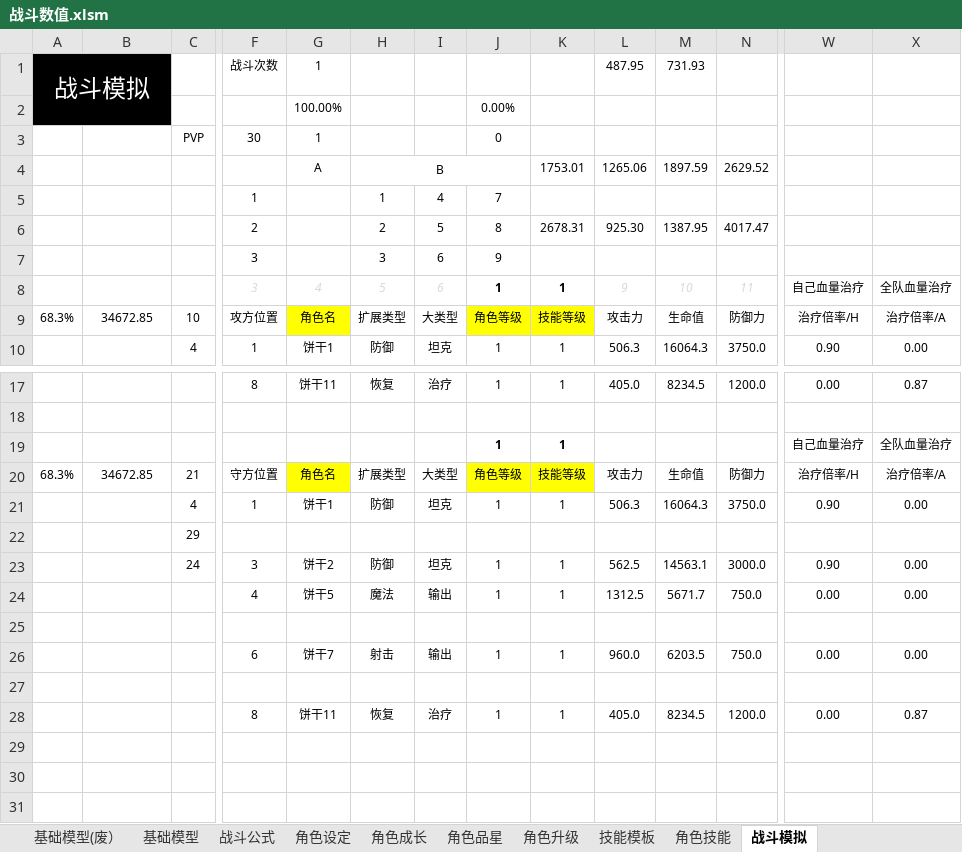
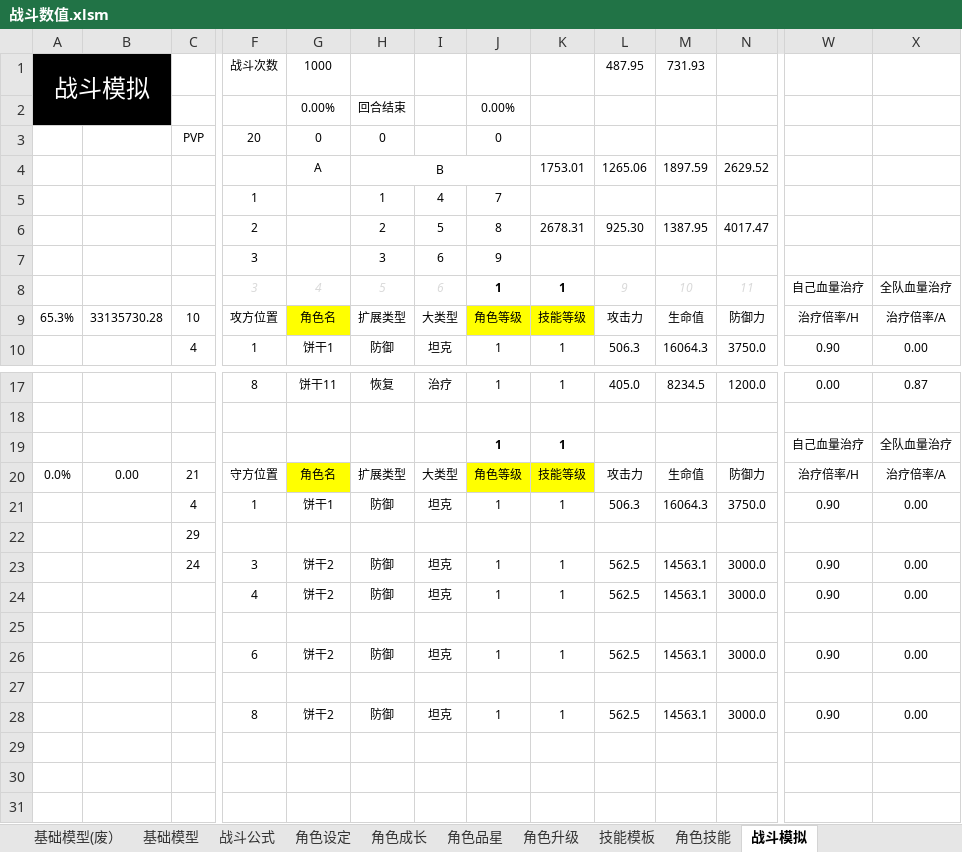
Before and after one commit to woomoody/NumDesTools, an Excel workbook: NumDesTools/doc/战斗数值.xlsm, sheet 战斗模拟, drawn as a sheet; only a part is shown, gaps mark what is left out; values as stored, in another font and other column widths than the file's, no borders; removed rows and columns are numbered as before the commit, all else as after; rows hold the shown columns only; the diff names each change by its address in the sheet, - before the commit and + after, or states it on an @@ line.

```diff
--- a/NumDesTools/doc/战斗数值.xlsm (sheet 战斗模拟)
+++ b/NumDesTools/doc/战斗数值.xlsm (sheet 战斗模拟)
-G1: 1
+G1: 1000
-row 2:  |  |  |  | 100.00% |  |  | 0.00%
-row 3:  |  | PVP | 30 | 1 |  |  | 0
+row 2:  |  |  |  | 0.00% | 回合结束 |  | 0.00%
+row 3:  |  | PVP | 20 | 0 | 0 |  | 0
-A9: 68.3%
+A9: 65.3%
-B9: 34672.85
+B9: 33135730.28
-A20: 68.3%
+A20: 0.0%
-B20: 34672.85
+B20: 0.00
-row 24:  |  |  | 4 | 饼干5 | 魔法 | 输出 | 1 | 1 | 1312.5 | 5671.7 | 750.0 | 0.00 | 0.00
+row 24:  |  |  | 4 | 饼干2 | 防御 | 坦克 | 1 | 1 | 562.5 | 14563.1 | 3000.0 | 0.90 | 0.00
-row 26:  |  |  | 6 | 饼干7 | 射击 | 输出 | 1 | 1 | 960.0 | 6203.5 | 750.0 | 0.00 | 0.00
+row 26:  |  |  | 6 | 饼干2 | 防御 | 坦克 | 1 | 1 | 562.5 | 14563.1 | 3000.0 | 0.90 | 0.00
-G28: 饼干11
+G28: 饼干2
-H28: 恢复
+H28: 防御
-I28: 治疗
+I28: 坦克
-L28: 405.0
+L28: 562.5
-M28: 8234.5
+M28: 14563.1
-N28: 1200.0
+N28: 3000.0
-W28: 0.00
+W28: 0.90
-X28: 0.87
+X28: 0.00
```
Also changed, not shown: 6 other files.
